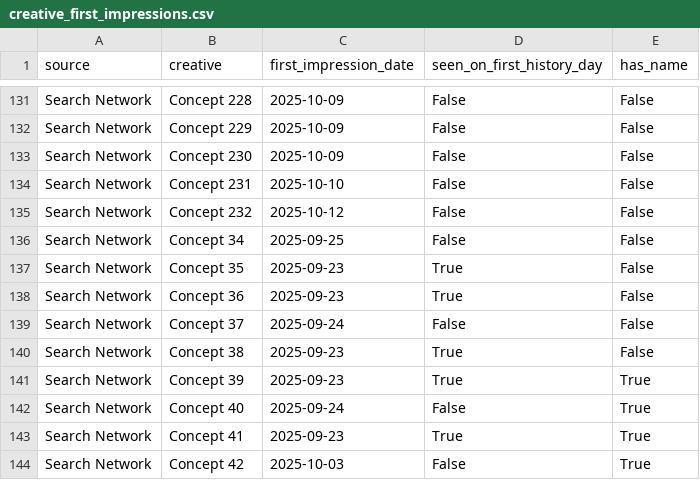
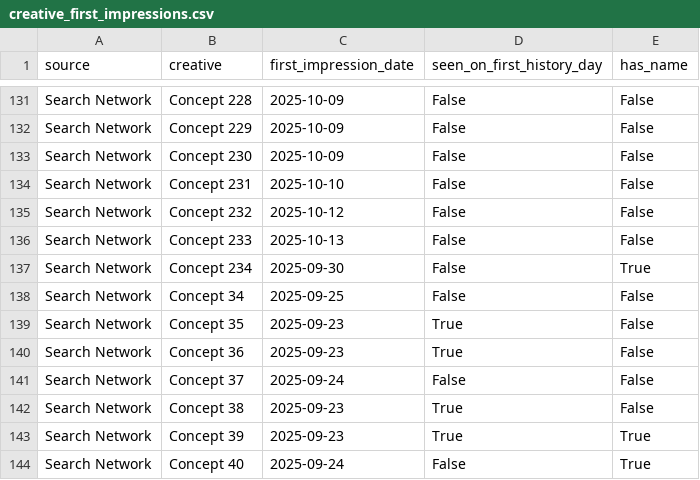
Before and after one commit to Nirmitk1311/Mobile_Game_Marketing_Analytics_Portfolio, a CSV file: data/synthetic/creative_first_impressions.csv, drawn as a sheet; only a part is shown, gaps mark what is left out; the shorter side is filled out with more unchanged rows.

```diff
--- a/data/synthetic/creative_first_impressions.csv
+++ b/data/synthetic/creative_first_impressions.csv
@@ -135,2 +135,4 @@ Search Network,Concept 231,2025-10-10,False,False
 Search Network,Concept 232,2025-10-12,False,False
+Search Network,Concept 233,2025-10-13,False,False
+Search Network,Concept 234,2025-09-30,False,True
 Search Network,Concept 34,2025-09-25,False,False
```
Also changed, not shown: data/synthetic/campaign_daily_2025-10.csv, outputs/analysis/2025-10/creative_summary.csv, 30 other files.
